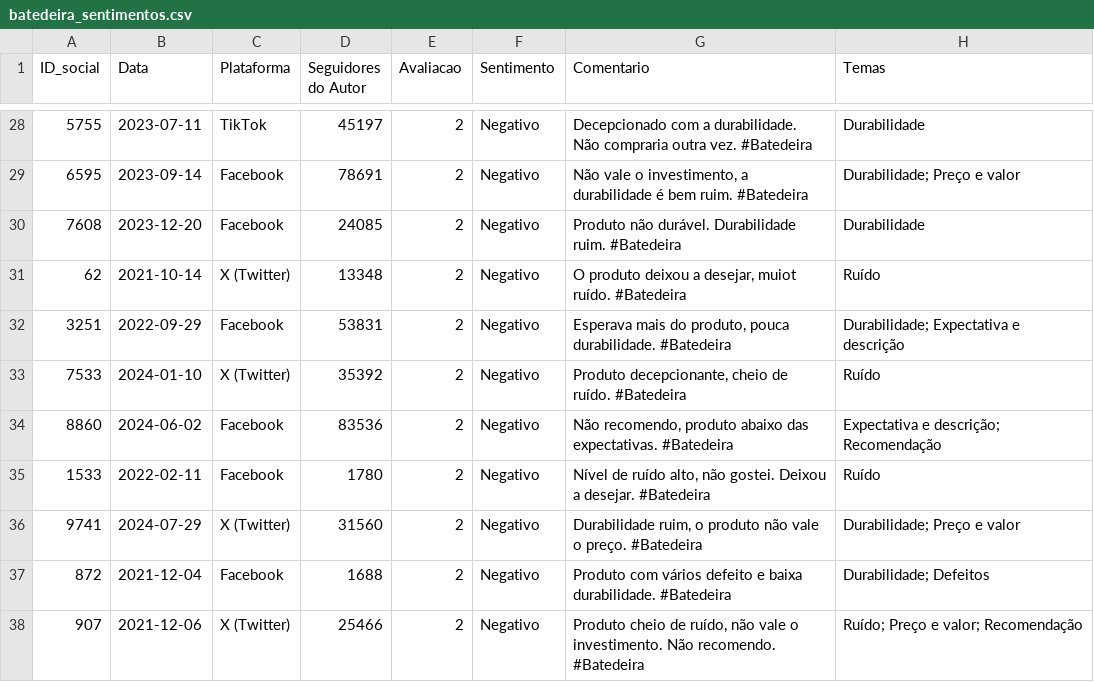
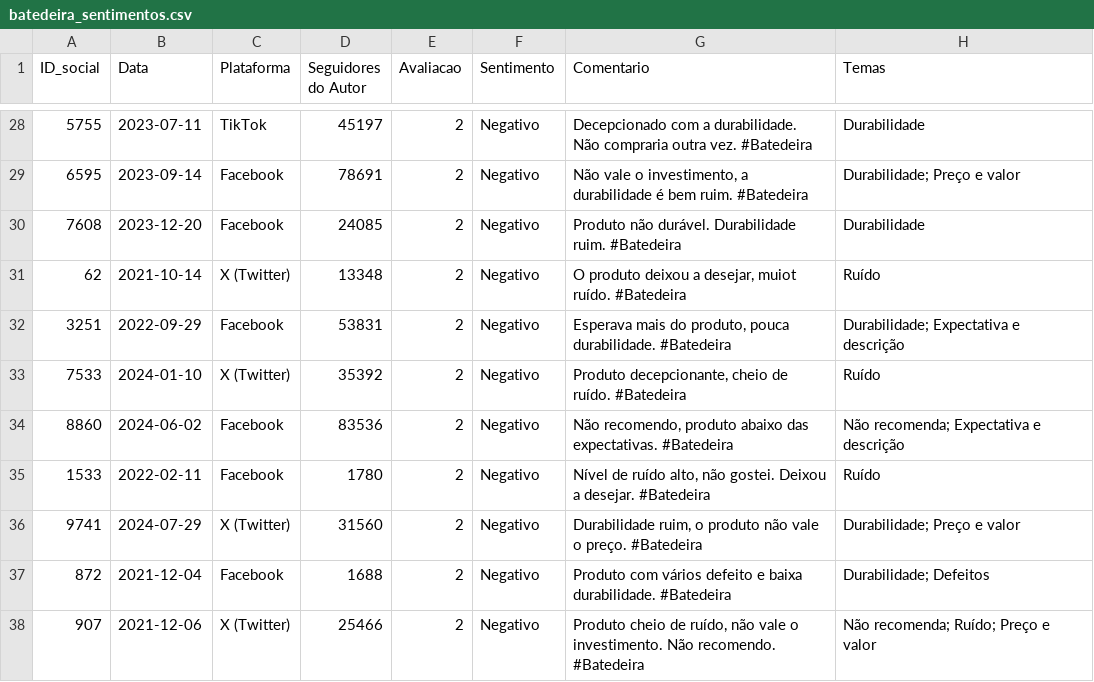
Before and after one commit to lucaspadilha01/matriz-decisao-zoop, a CSV file: 04_sentimento_batedeiras/batedeira_sentimentos.csv, drawn as a sheet; only a part is shown, gaps mark what is left out; the diff covers the shown part only.

```diff
--- a/04_sentimento_batedeiras/batedeira_sentimentos.csv
+++ b/04_sentimento_batedeiras/batedeira_sentimentos.csv
@@ -33,3 +33,3 @@
 7533;2024-01-10;X (Twitter);35392;2;Negativo;Produto decepcionante, cheio de ruído. #Batedeira;Ruído
-8860;2024-06-02;Facebook;83536;2;Negativo;Não recomendo, produto abaixo das expectativas. #Batedeira;"Expectativa e descrição; Recomendação"
+8860;2024-06-02;Facebook;83536;2;Negativo;Não recomendo, produto abaixo das expectativas. #Batedeira;"Não recomenda; Expectativa e descrição"
 1533;2022-02-11;Facebook;1780;2;Negativo;Nível de ruído alto, não gostei. Deixou a desejar. #Batedeira;Ruído
@@ -37,2 +37,2 @@
 872;2021-12-04;Facebook;1688;2;Negativo;Produto com vários defeito e baixa durabilidade. #Batedeira;"Durabilidade; Defeitos"
-907;2021-12-06;X (Twitter);25466;2;Negativo;Produto cheio de ruído, não vale o investimento. Não recomendo. #Batedeira;"Ruído; Preço e valor; Recomendação"
+907;2021-12-06;X (Twitter);25466;2;Negativo;Produto cheio de ruído, não vale o investimento. Não recomendo. #Batedeira;"Não recomenda; Ruído; Preço e valor"
```
Also changed, not shown: 16 edited cells elsewhere in this file, 20 other files.
